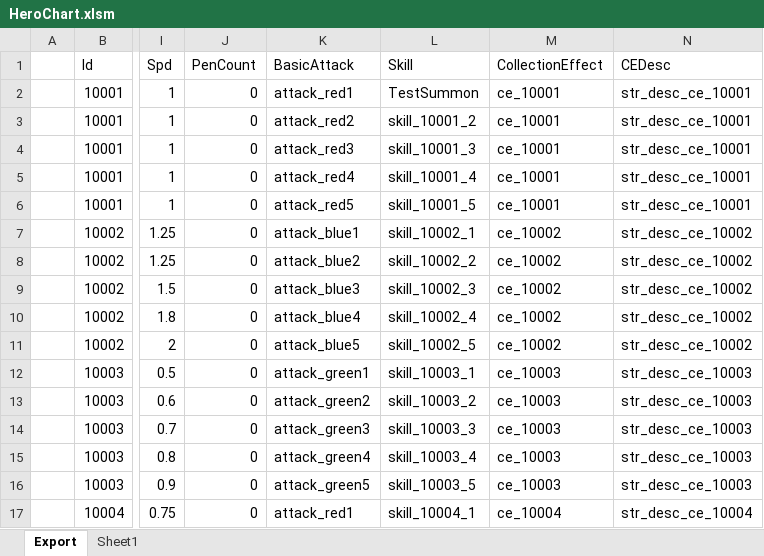
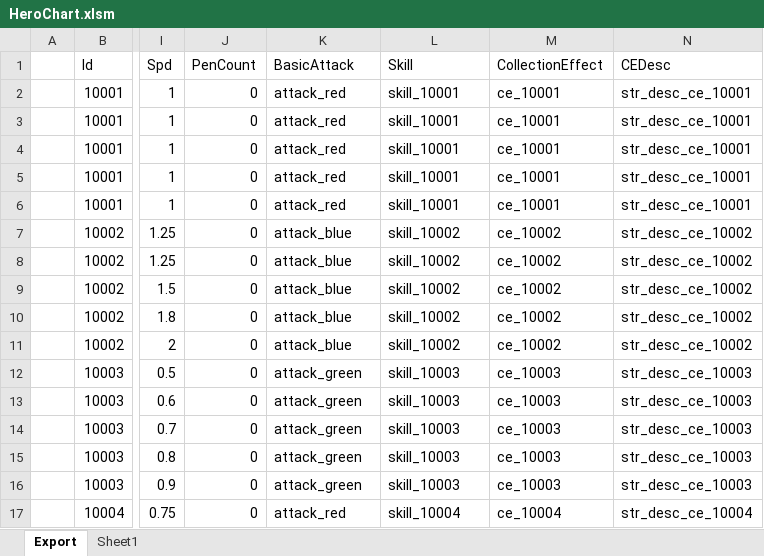
Before and after one commit to BlindBullet/ProjectDF, an Excel workbook: Assets/DataTables~/HeroChart.xlsm, sheet Export, drawn as a sheet; only a part is shown, gaps mark what is left out; values as stored, in another font and other column widths than the file's, no borders; charts and pictures not drawn; the diff covers the shown part only; the diff names each change by its address in the sheet, - before the commit and + after, or states it on an @@ line.

```diff
--- a/Assets/DataTables~/HeroChart.xlsm (sheet Export)
+++ b/Assets/DataTables~/HeroChart.xlsm (sheet Export)
-K2 (BasicAttack): attack_red1
+K2 (BasicAttack): attack_red
-L2 (Skill): TestSummon
+L2 (Skill): skill_10001
-K3 (BasicAttack): attack_red2
+K3 (BasicAttack): attack_red
-L3 (Skill): skill_10001_2
+L3 (Skill): skill_10001
-K4 (BasicAttack): attack_red3
+K4 (BasicAttack): attack_red
-L4 (Skill): skill_10001_3
+L4 (Skill): skill_10001
-K5 (BasicAttack): attack_red4
+K5 (BasicAttack): attack_red
-L5 (Skill): skill_10001_4
+L5 (Skill): skill_10001
-K6 (BasicAttack): attack_red5
+K6 (BasicAttack): attack_red
-L6 (Skill): skill_10001_5
+L6 (Skill): skill_10001
-K7 (BasicAttack): attack_blue1
+K7 (BasicAttack): attack_blue
-L7 (Skill): skill_10002_1
+L7 (Skill): skill_10002
-K8 (BasicAttack): attack_blue2
+K8 (BasicAttack): attack_blue
-L8 (Skill): skill_10002_2
+L8 (Skill): skill_10002
-K9 (BasicAttack): attack_blue3
+K9 (BasicAttack): attack_blue
-L9 (Skill): skill_10002_3
+L9 (Skill): skill_10002
-K10 (BasicAttack): attack_blue4
+K10 (BasicAttack): attack_blue
-L10 (Skill): skill_10002_4
+L10 (Skill): skill_10002
-K11 (BasicAttack): attack_blue5
+K11 (BasicAttack): attack_blue
-L11 (Skill): skill_10002_5
+L11 (Skill): skill_10002
-K12 (BasicAttack): attack_green1
+K12 (BasicAttack): attack_green
-L12 (Skill): skill_10003_1
+L12 (Skill): skill_10003
-K13 (BasicAttack): attack_green2
+K13 (BasicAttack): attack_green
-L13 (Skill): skill_10003_2
+L13 (Skill): skill_10003
-K14 (BasicAttack): attack_green3
+K14 (BasicAttack): attack_green
-L14 (Skill): skill_10003_3
+L14 (Skill): skill_10003
-K15 (BasicAttack): attack_green4
+K15 (BasicAttack): attack_green
-L15 (Skill): skill_10003_4
+L15 (Skill): skill_10003
-K16 (BasicAttack): attack_green5
+K16 (BasicAttack): attack_green
-L16 (Skill): skill_10003_5
+L16 (Skill): skill_10003
-K17 (BasicAttack): attack_red1
+K17 (BasicAttack): attack_red
-L17 (Skill): skill_10004_1
+L17 (Skill): skill_10004
```
Also changed, not shown: 68 edited cells elsewhere in this sheet, charts or pictures, Assets/DataTables~/SkillChart.xlsm, Assets/DataTables~/StringChart.xlsm, 9 other files.
